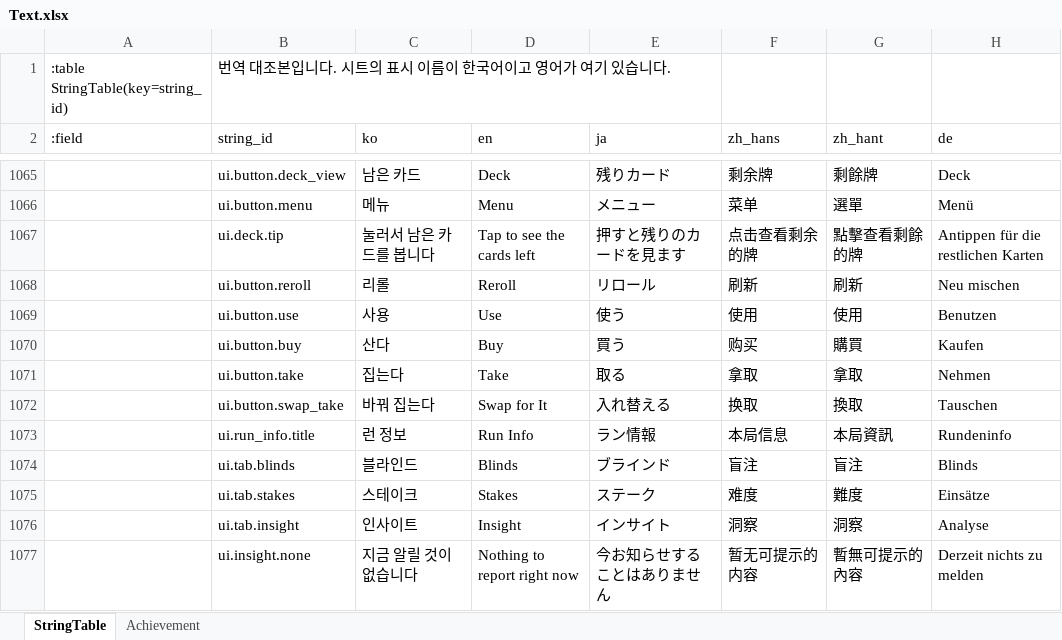
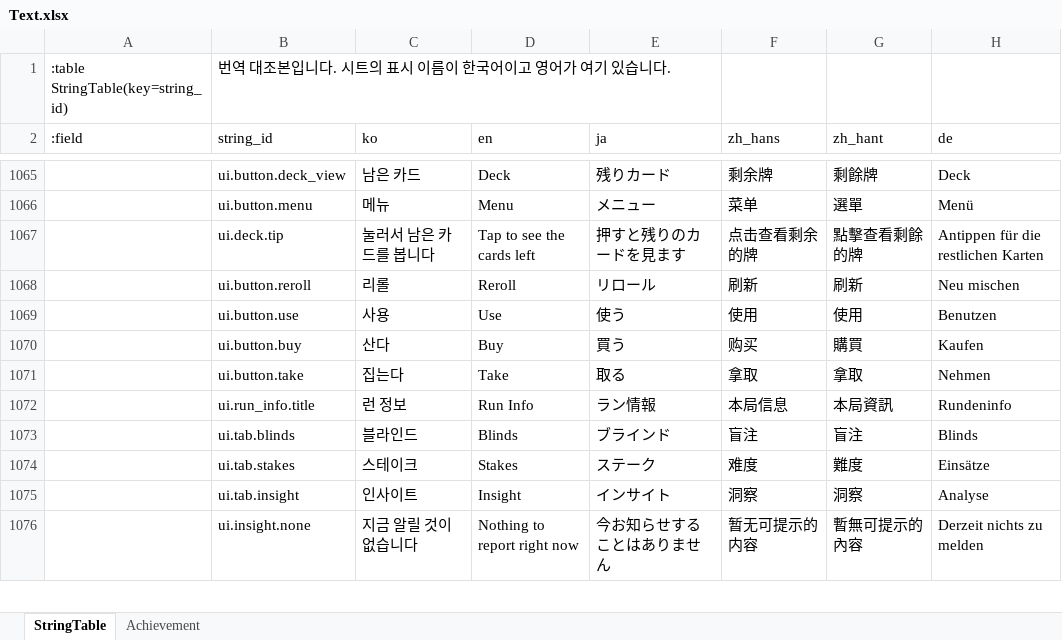
Before and after one commit to maxidea1024/tabbit, an Excel workbook: samples/clover/design-data/xlsx/Text.xlsx, sheet StringTable, drawn as a sheet; only a part is shown, gaps mark what is left out; values as stored, in another font and other column widths than the file's, no cell formats; the diff names each change by its address in the sheet, - before the commit and + after, or states it on an @@ line.

Commit message:
fix: clover 팩 화면 — 이름의 밝기, 펼친 카드의 짙기, 자리가 찬 단추의 말
뜯은 팩에서 넷을 고칩니다.

- **이름이 판에 묻혔습니다.** 팩의 색(`packInk`)은 봉지와 칩의 바탕에 쓰는 짙은 색인데
  그것을 글에 그대로 써서, 34픽셀에 굵게 적어도 어두운 판과 밝기가 거의 같았습니다.
  `packInkLit` 이 색조를 그대로 두고 밝힙니다.
- **소모품 칸이 차면 펼친 카드가 전부 옅어졌습니다.** 전부 옅으면 옅음이 무엇도
  구별하지 않고, 남는 것은 「무엇이 잘못되었다」 하나입니다 — `markPackFace` 를
  걷었습니다.
- **단추에 「바꿔 집는다」를 적지 않습니다.** 누르면 자리를 비우는 화면이 서고 그것이
  이미 그 말입니다. 상점의 사는 단추도 같습니다 — 말도 너비도 색도 하나입니다.
  `ui.button.swap_take` 를 `StringTable` 에서 지우고 데이터를 다시 내보냈습니다.
- **팩 뒤의 조커에 설명이 뜹니다.** 커서 밑을 재는 길이 팩이 열려 있는 동안 막혀
  있었고, 조커만 그 길로 뜹니다 — 무엇을 집을지는 지금 든 조커를 읽고 정합니다.
  팩 아래의 손패만 그 길에서 빠집니다.

조커 쪽을 풀면서 쪽지의 주인을 세게 되었습니다. 커서 밑을 재는 쪽은 프레임 끝에 닫으므로,
조커에서 펼친 카드로 옮기면 그 카드가 자기 노드로 띄운 쪽지가 함께 걷혔습니다 —
`Tooltip.opens` 로 띄운 번호를 들고 있다가 그것이 그대로일 때만 닫습니다.

```diff
--- a/samples/clover/design-data/xlsx/Text.xlsx (sheet StringTable)
+++ b/samples/clover/design-data/xlsx/Text.xlsx (sheet StringTable)
-row 1072:  | ui.button.swap_take | 바꿔 집는다 | Swap for It | 入れ替える | 换取 | 換取 | Tauschen
```
Also changed, not shown: cell formats, 14 other files.
